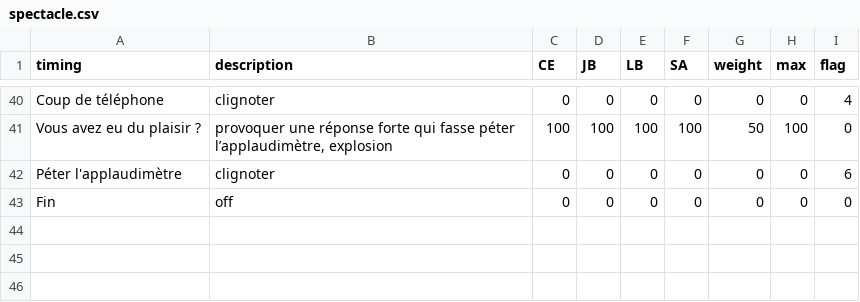
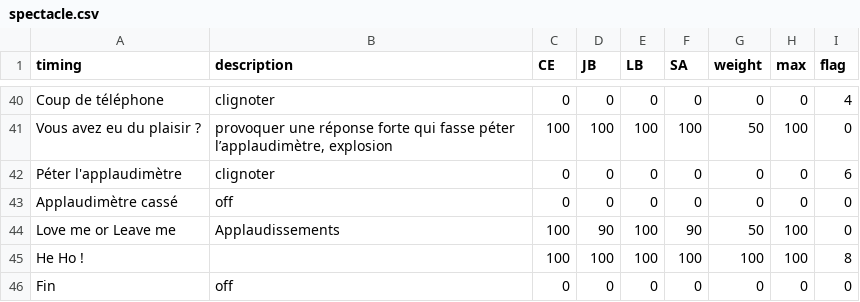
Before and after one commit to raphaelmonnard/lbate-applaudimetre, a CSV file: software/spectacle.csv, drawn as a sheet; only a part is shown, gaps mark what is left out.

```diff
--- a/software/spectacle.csv
+++ b/software/spectacle.csv
@@ -42,2 +42,5 @@ Vous avez eu du plaisir ?,"provoquer une réponse forte qui fasse péter l’app
 Péter l'applaudimètre,clignoter,0,0,0,0,0,0,6
+Applaudimètre cassé,off,0,0,0,0,0,0,0
+Love me or Leave me,Applaudissements,100,90,100,90,50,100,0
+He Ho !,,100,100,100,100,100,100,8
 Fin,off,0,0,0,0,0,0,0
```
Also changed, not shown: 2 other files.
